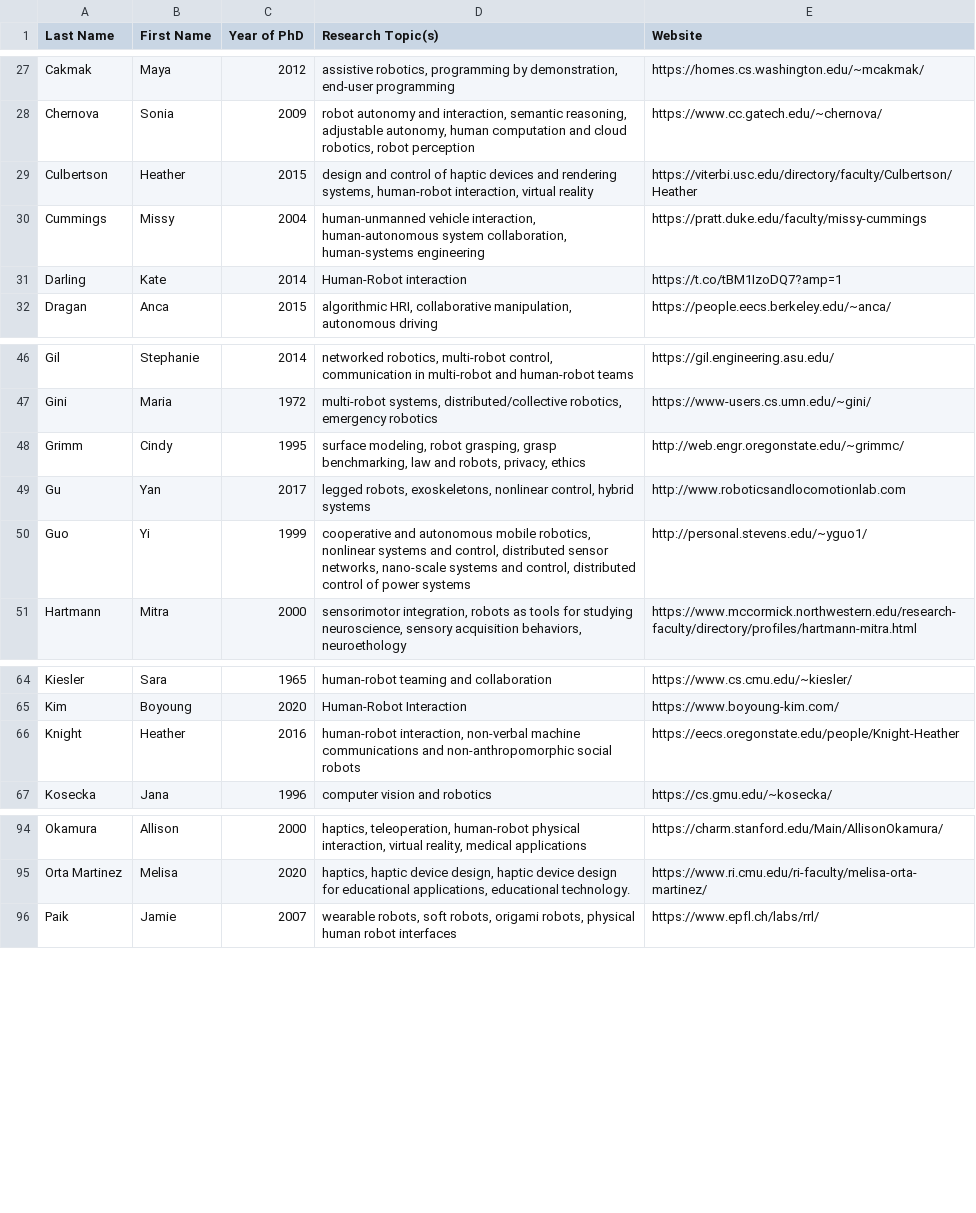
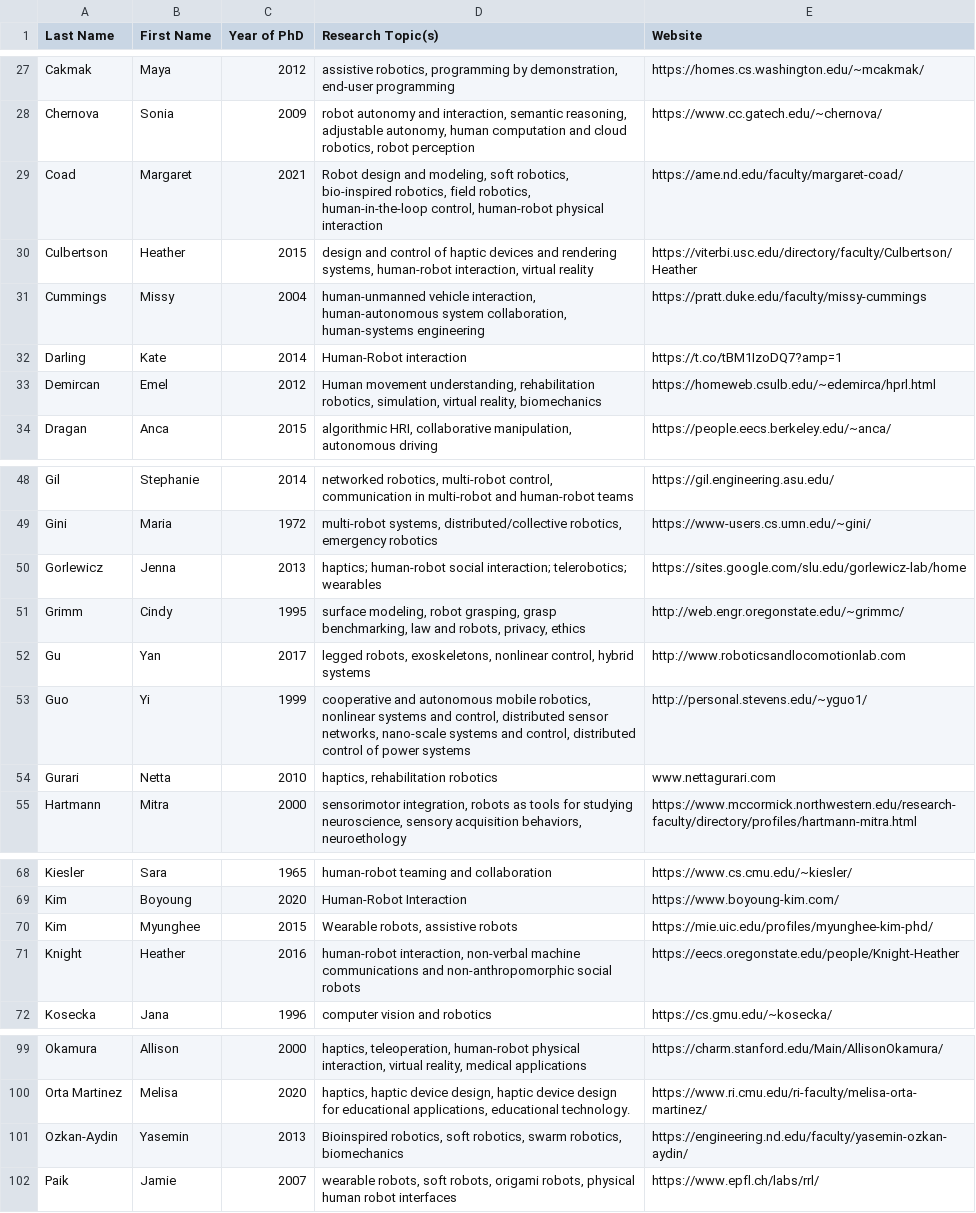
Before and after one commit to us-women-in-robotics-research/us-women-in-robotics-research.github.io, a CSV file: list.csv, drawn as a sheet; only a part is shown, gaps mark what is left out.

Commit message:
Updated list and 404 link

```diff
--- a/list.csv
+++ b/list.csv
@@ -28,2 +28,3 @@ Cakmak,Maya,2012,"assistive robotics, programming by demonstration, end-user pro
 Chernova,Sonia,2009,"robot autonomy and interaction, semantic reasoning, adjustable autonomy, human computation and cloud robotics, robot perception",https://www.cc.gatech.edu/~chernova/
+Coad,Margaret,2021,"Robot design and modeling, soft robotics, bio-inspired robotics, field robotics, human-in-the-loop control, human-robot physical interaction",https://ame.nd.edu/faculty/margaret-coad/
 Culbertson,Heather,2015,"design and control of haptic devices and rendering systems, human-robot interaction, virtual reality",https://viterbi.usc.edu/directory/faculty/Culbertson/Heather
@@ -31,2 +32,3 @@ Cummings,Missy,2004,"human-unmanned vehicle interaction, human-autonomous system
 Darling,Kate,2014,Human-Robot interaction,https://t.co/tBM1IzoDQ7?amp=1
+Demircan,Emel ,2012,"Human movement understanding, rehabilitation robotics, simulation, virtual reality, biomechanics ",https://homeweb.csulb.edu/~edemirca/hprl.html
 Dragan,Anca,2015,"algorithmic HRI, collaborative manipulation, autonomous driving",https://people.eecs.berkeley.edu/~anca/
@@ -47,2 +49,3 @@ Gil,Stephanie,2014,"networked robotics, multi-robot control, communication in mu
 Gini,Maria,1972,"multi-robot systems, distributed/collective robotics, emergency robotics",https://www-users.cs.umn.edu/~gini/
+Gorlewicz,Jenna,2013,haptics; human-robot social interaction; telerobotics; wearables,https://sites.google.com/slu.edu/gorlewicz-lab/home
 Grimm,Cindy,1995,"surface modeling, robot grasping, grasp benchmarking, law and robots, privacy, ethics",http://web.engr.oregonstate.edu/~grimmc/
@@ -50,2 +53,3 @@ Gu,Yan,2017,"legged robots, exoskeletons, nonlinear control, hybrid systems",htt
 Guo,Yi,1999,"cooperative and autonomous mobile robotics, nonlinear systems and control, distributed sensor networks, nano-scale systems and control, distributed control of power systems",http://personal.stevens.edu/~yguo1/
+Gurari,Netta,2010,"haptics, rehabilitation robotics",www.nettagurari.com
 Hartmann,Mitra,2000,"sensorimotor integration, robots as tools for studying neuroscience, sensory acquisition behaviors, neuroethology",https://www.mccormick.northwestern.edu/research-faculty/directory/profiles/hartmann-mitra.html
@@ -65,2 +69,3 @@ Kiesler,Sara,1965,human-robot teaming and collaboration,https://www.cs.cmu.edu/~
 Kim,Boyoung,2020,Human-Robot Interaction,https://www.boyoung-kim.com/
+Kim,Myunghee,2015,"Wearable robots, assistive robots",https://mie.uic.edu/profiles/myunghee-kim-phd/
 Knight,Heather,2016,"human-robot interaction, non-verbal machine communications and non-anthropomorphic social robots",https://eecs.oregonstate.edu/people/Knight-Heather
@@ -96,2 +101,3 @@ Okamura,Allison,2000,"haptics, teleoperation, human-robot physical interaction,
 Orta Martinez,Melisa,2020,"haptics, haptic device design, haptic device design for educational applications, educational technology.",https://www.ri.cmu.edu/ri-faculty/melisa-orta-martinez/
+Ozkan-Aydin,Yasemin,2013,"Bioinspired robotics, soft robotics, swarm robotics, biomechanics",https://engineering.nd.edu/faculty/yasemin-ozkan-aydin/
 Paik,Jamie,2007,"wearable robots, soft robots, origami robots, physical human robot interfaces",https://www.epfl.ch/labs/rrl/
```
